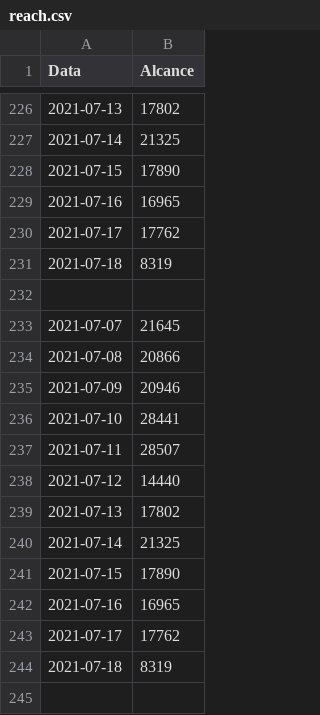
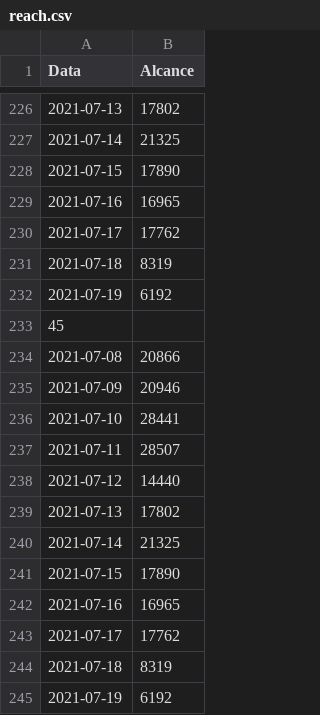
Before and after one commit to yanMHG/yanmhg.github.io, a CSV file: insights/data/reach.csv, drawn as a sheet; only a part is shown, gaps mark what is left out; removed rows and columns are numbered as before the commit, all else as after; the diff names each change by its address in the sheet, - before the commit and + after, or states it on an @@ line.

```diff
--- a/insights/data/reach.csv
+++ b/insights/data/reach.csv
-row 232: (empty)
+row 232: 2021-07-19 | 6192
-row 233: 2021-07-07 | 21645
+row 233: 45
+row 245: 2021-07-19 | 6192
```
Also changed, not shown: insights/data/followers.csv, 1 other file.
